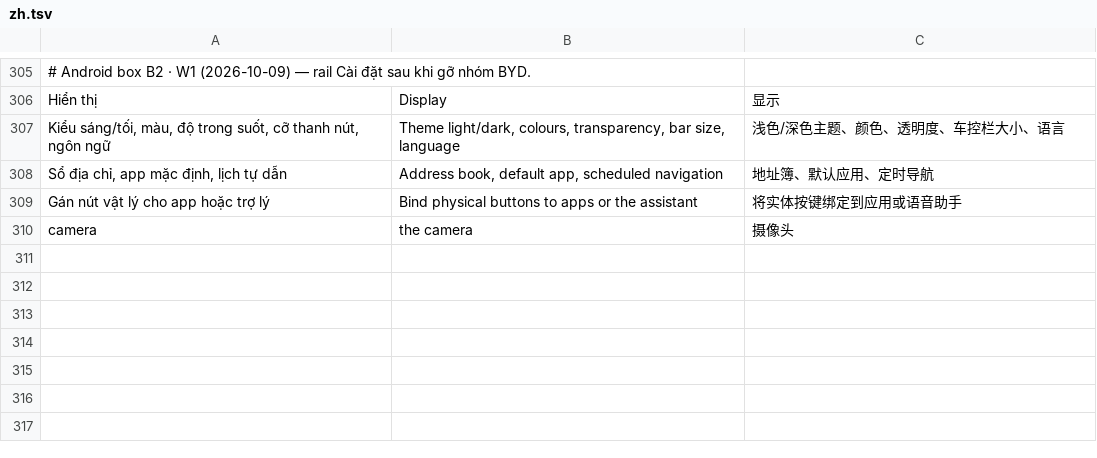
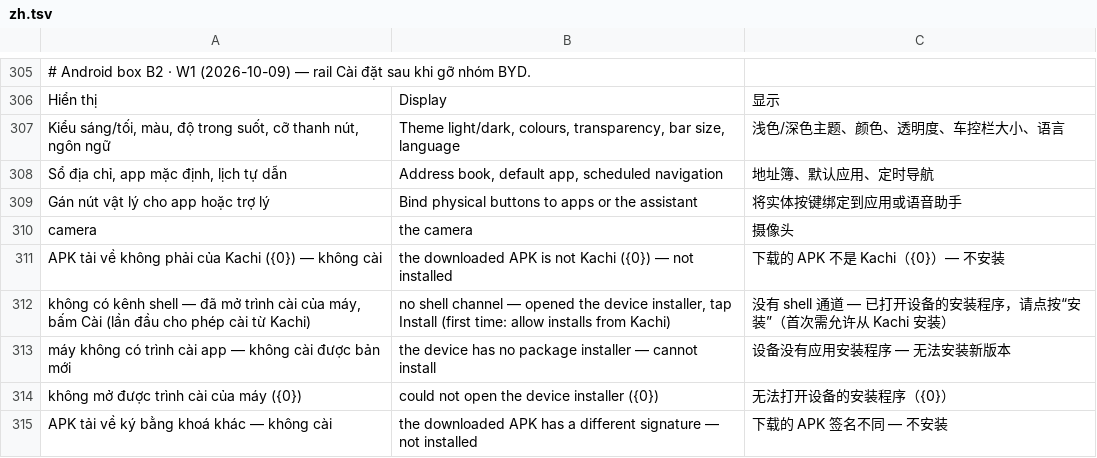
Before and after one commit to dangkhoi/kachi-androidbox, a TSV file: core/src/main/resources/i18n/zh.tsv, drawn as a sheet; only a part is shown, gaps mark what is left out; the diff names each change by its address in the sheet, - before the commit and + after, or states it on an @@ line.

```diff
--- a/core/src/main/resources/i18n/zh.tsv
+++ b/core/src/main/resources/i18n/zh.tsv
+row 311: APK tải về không phải của Kachi ({0}) — không cài | the downloaded APK is not Kachi ({0}) — not installed | 下载的 APK 不是 Kachi（{0}）— 不安装
+row 312: không có kênh shell — đã mở trình cài của máy, bấm Cài (lần đầu cho phép cài từ Kachi) | no shell channel — opened the device installer, tap Install (first time: allow installs from Kachi) | 没有 shell 通道 — 已打开设备的安装程序，请点按“安装”（首次需允许从 Kachi 安装）
+row 313: máy không có trình cài app — không cài được bản mới | the device has no package installer — cannot install | 设备没有应用安装程序 — 无法安装新版本
+row 314: không mở được trình cài của máy ({0}) | could not open the device installer ({0}) | 无法打开设备的安装程序（{0}）
+row 315: APK tải về ký bằng khoá khác — không cài | the downloaded APK has a different signature — not installed | 下载的 APK 签名不同 — 不安装
```
Also changed, not shown: core/src/main/resources/i18n/ms.tsv, core/src/main/resources/i18n/th.tsv, 36 other files.
